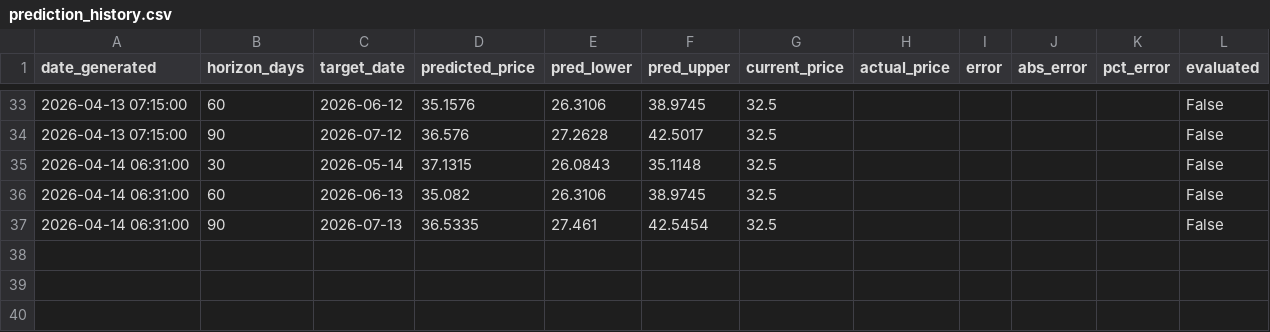
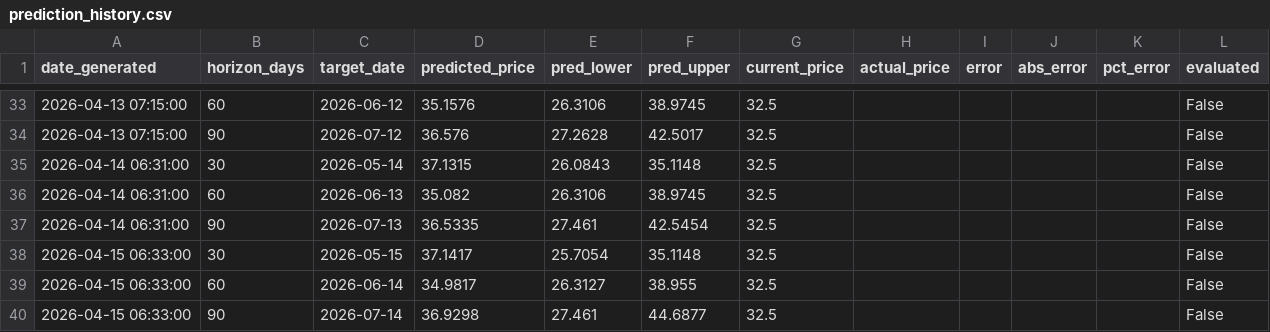
Before and after one commit to susarlar/orangepricecalculatorquantic, a CSV file: data/processed/prediction_history.csv, drawn as a sheet; only a part is shown, gaps mark what is left out; the diff names each change by its address in the sheet, - before the commit and + after, or states it on an @@ line.

```diff
--- a/data/processed/prediction_history.csv
+++ b/data/processed/prediction_history.csv
+row 38: 2026-04-15 06:33:00 | 30 | 2026-05-15 | 37.1417 | 25.7054 | 35.1148 | 32.5 |  |  |  |  | False
+row 39: 2026-04-15 06:33:00 | 60 | 2026-06-14 | 34.9817 | 26.3127 | 38.955 | 32.5 |  |  |  |  | False
+row 40: 2026-04-15 06:33:00 | 90 | 2026-07-14 | 36.9298 | 27.461 | 44.6877 | 32.5 |  |  |  |  | False
```
Also changed, not shown: data/processed/refresh_log.csv, data/raw/demand_features.csv, 14 other files.
